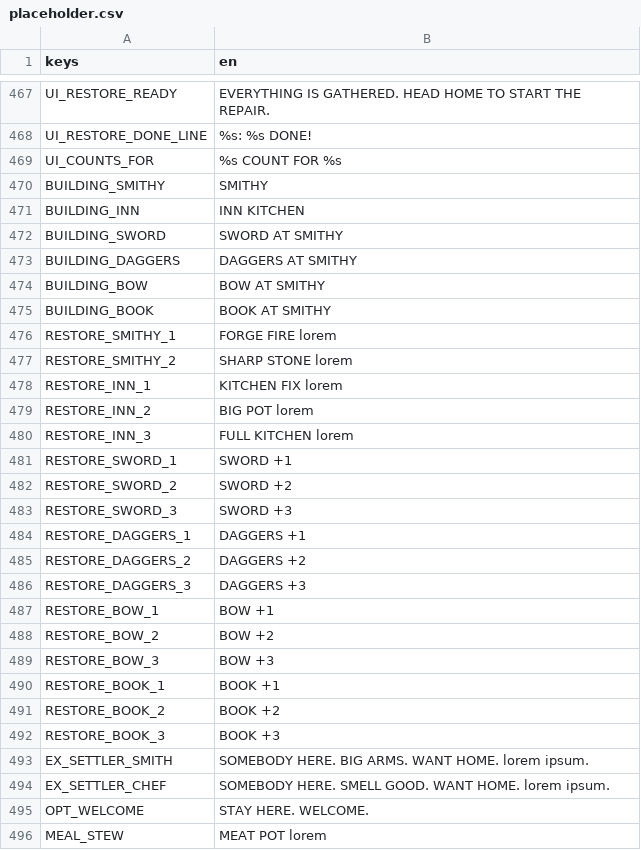
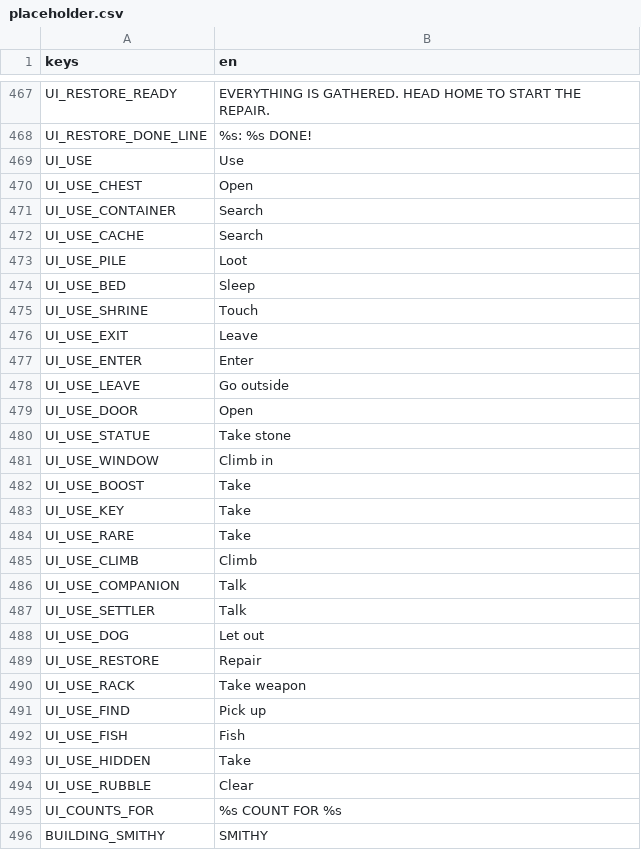
Before and after one commit to BrandonSigil/lodestone, a CSV file: game/text/placeholder.csv, drawn as a sheet; only a part is shown, gaps mark what is left out; the shorter side is filled out with more unchanged rows; the diff names each change by its address in the sheet, - before the commit and + after, or states it on an @@ line.

```diff
--- a/game/text/placeholder.csv
+++ b/game/text/placeholder.csv
+row 469: UI_USE | Use
+row 470: UI_USE_CHEST | Open
+row 471: UI_USE_CONTAINER | Search
+row 472: UI_USE_CACHE | Search
+row 473: UI_USE_PILE | Loot
+row 474: UI_USE_BED | Sleep
+row 475: UI_USE_SHRINE | Touch
+row 476: UI_USE_EXIT | Leave
+row 477: UI_USE_ENTER | Enter
+row 478: UI_USE_LEAVE | Go outside
+row 479: UI_USE_DOOR | Open
+row 480: UI_USE_STATUE | Take stone
+row 481: UI_USE_WINDOW | Climb in
+row 482: UI_USE_BOOST | Take
+row 483: UI_USE_KEY | Take
+row 484: UI_USE_RARE | Take
+row 485: UI_USE_CLIMB | Climb
+row 486: UI_USE_COMPANION | Talk
+row 487: UI_USE_SETTLER | Talk
+row 488: UI_USE_DOG | Let out
+row 489: UI_USE_RESTORE | Repair
+row 490: UI_USE_RACK | Take weapon
+row 491: UI_USE_FIND | Pick up
+row 492: UI_USE_FISH | Fish
+row 493: UI_USE_HIDDEN | Take
+row 494: UI_USE_RUBBLE | Clear
```
Also changed, not shown: 6 other files.
